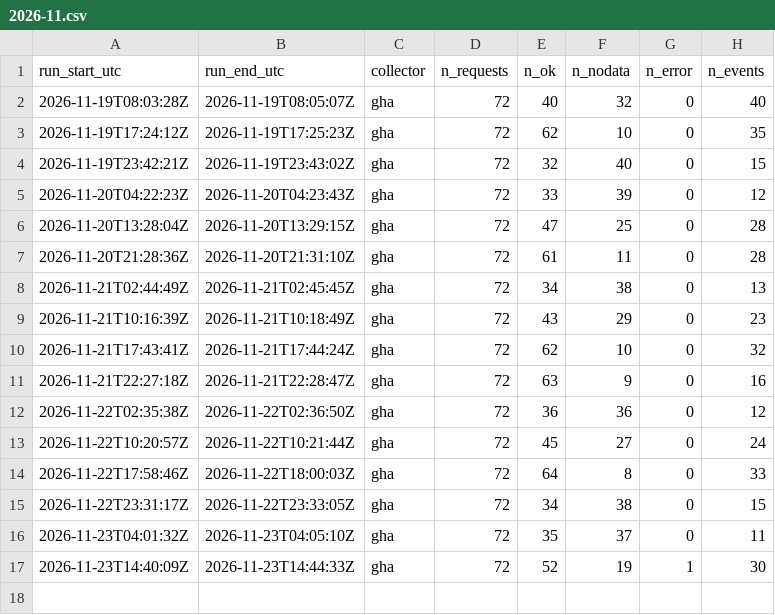
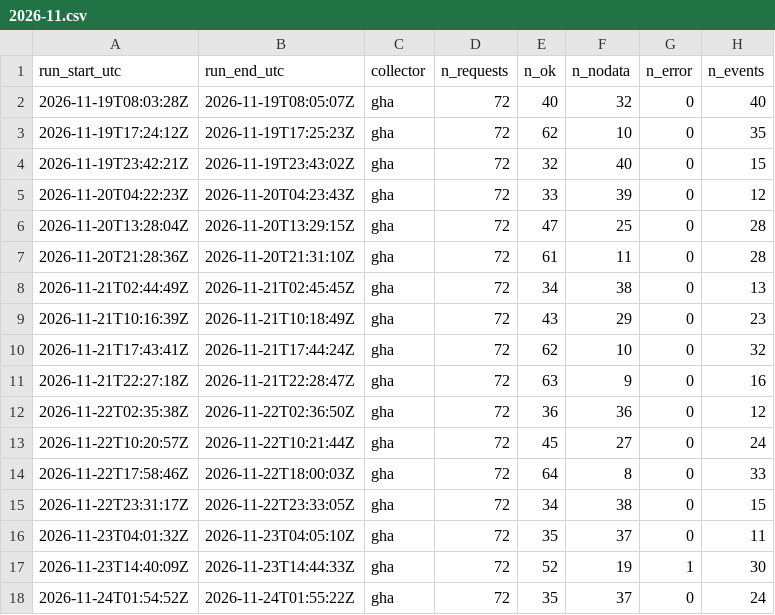
Before and after one commit to myerten/pit-entsoe-collector, a CSV file: data/gha/heartbeat/2026-11.csv, drawn as a sheet.

```diff
--- a/data/gha/heartbeat/2026-11.csv
+++ b/data/gha/heartbeat/2026-11.csv
@@ -17 +17,2 @@ run_start_utc,run_end_utc,collector,n_requests,n_ok,n_nodata,n_error,n_events
 2026-11-23T14:40:09Z,2026-11-23T14:44:33Z,gha,72,52,19,1,30
+2026-11-24T01:54:52Z,2026-11-24T01:55:22Z,gha,72,35,37,0,24
```
Also changed, not shown: data/gha/events/2026-11.csv, 25 other files.
